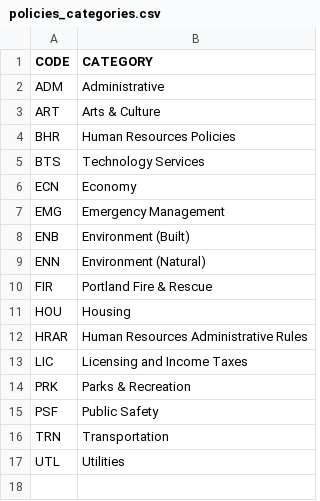
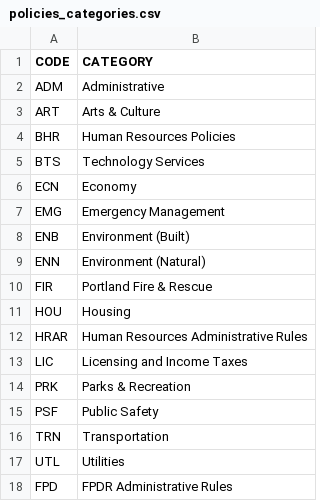
Before and after one commit to eGovPDX/portlandor, a CSV file: web/modules/custom/portland_migrations/sources/policies_categories.csv, drawn as a sheet; the diff names each change by its address in the sheet, - before the commit and + after, or states it on an @@ line.

Commit message:
POWR-1332 Added MigrateDocuments plugin, fixed up some bugs, removed Finance (FIN) from categories datafile since it already exists in prod.

```diff
--- a/web/modules/custom/portland_migrations/sources/policies_categories.csv
+++ b/web/modules/custom/portland_migrations/sources/policies_categories.csv
+row 18: FPD | FPDR Administrative Rules
```
Also changed, not shown: 4 other files.
